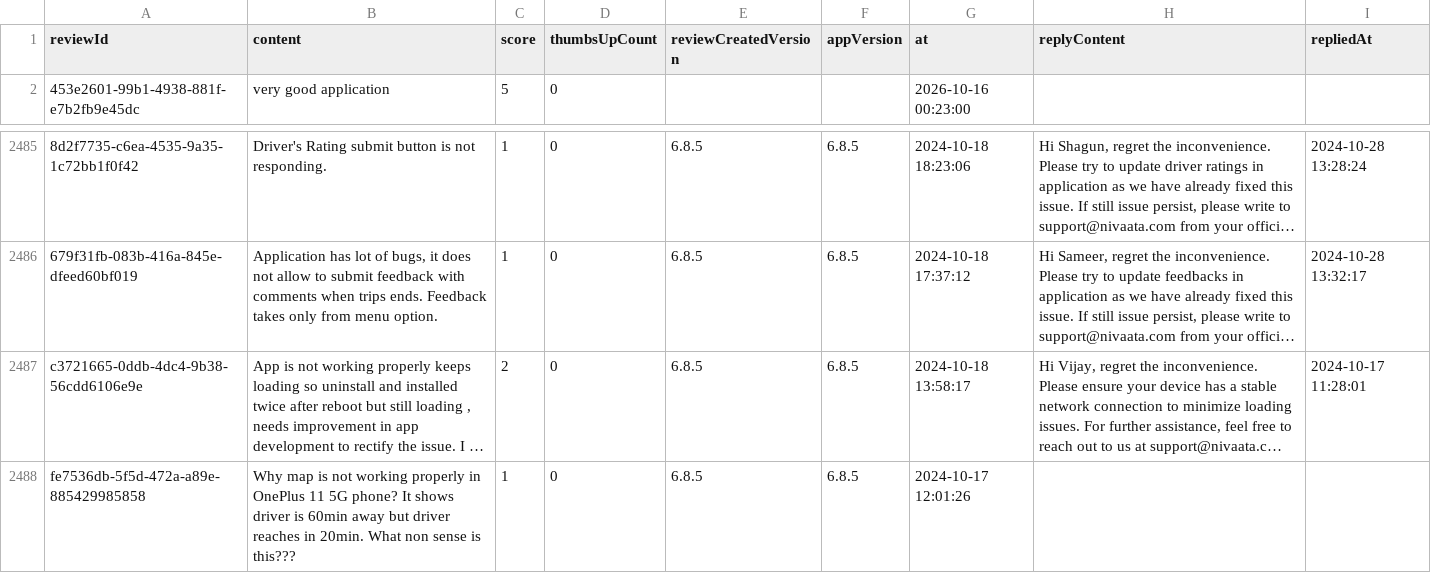
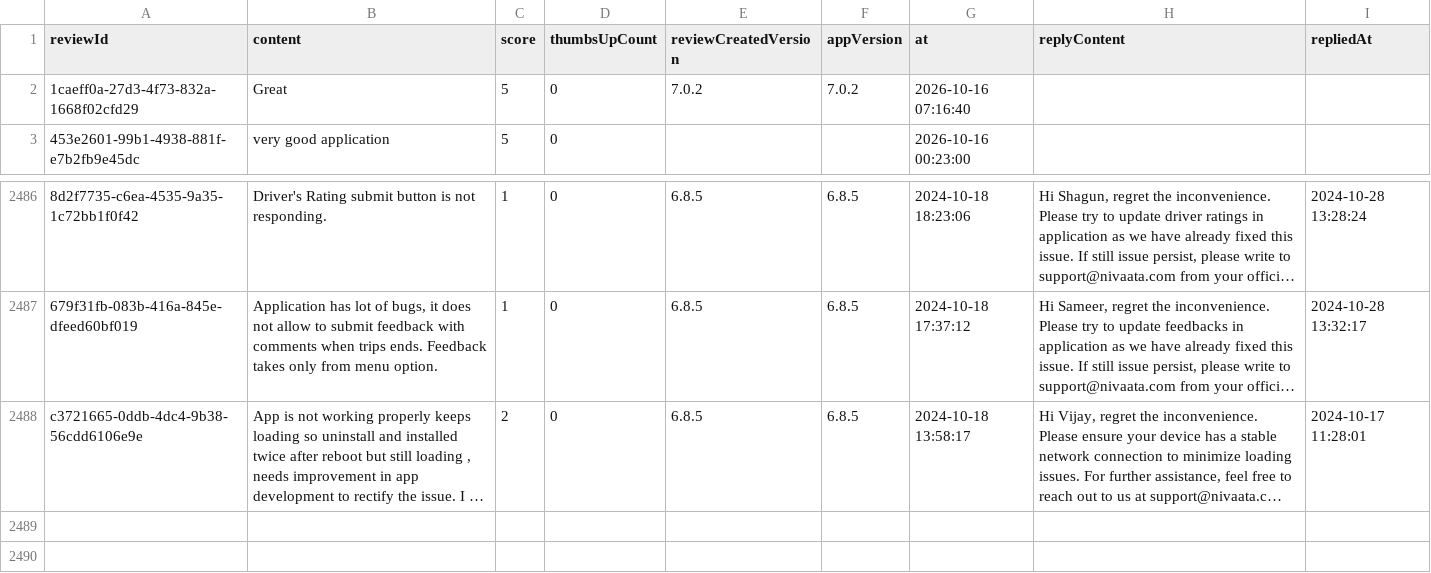
Before and after one commit to Abhijit-Kumar-GitHub/FDE-Case-Study--MoveInSync, a CSV file: data/raw/com.routematic.employee.csv, drawn as a sheet; only a part is shown, gaps mark what is left out; long unchanged cells end in …; removed rows and columns are numbered as before the commit, all else as after; the diff names each change by its address in the sheet, - before the commit and + after, or states it on an @@ line.

```diff
--- a/data/raw/com.routematic.employee.csv
+++ b/data/raw/com.routematic.employee.csv
+row 2: 1caeff0a-27d3-4f73-832a-1668f02cfd29 | Great | 5 | 0 | 7.0.2 | 7.0.2 | 2026-10-16 07:16:40
-row 2488: fe7536db-5f5d-472a-a89e-885429985858 | Why map is not working properly in OnePlus 11 5G phone? It shows driver is 60min away but driver reaches in 20min. What non sense is this??? | 1 | 0 | 6.8.5 | 6.8.5 | 2024-10-17 12:01:26
```
Also changed, not shown: data/raw/com.agiledge.myatom.csv, data/raw/in.iincube.commuter.csv, 13 other files.
